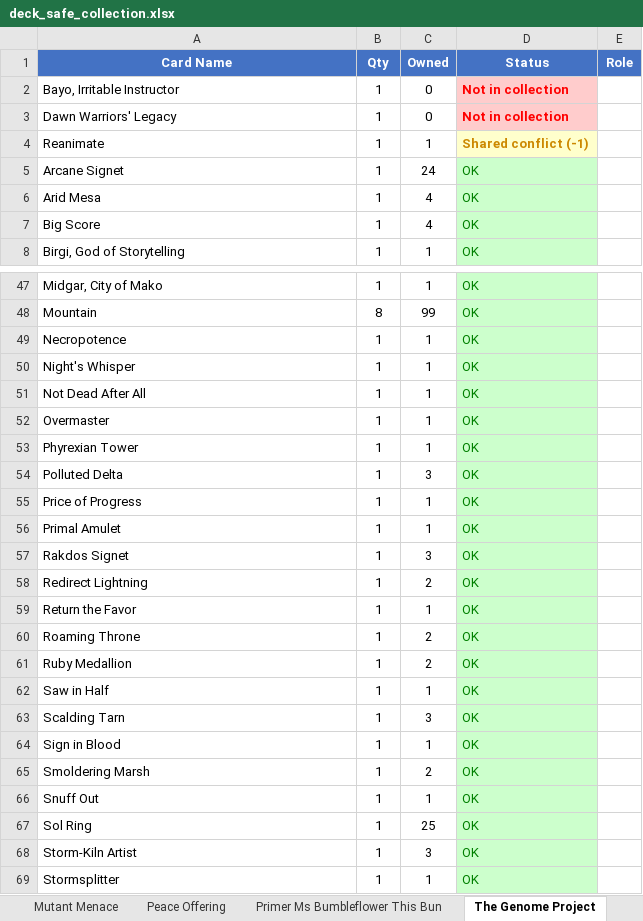
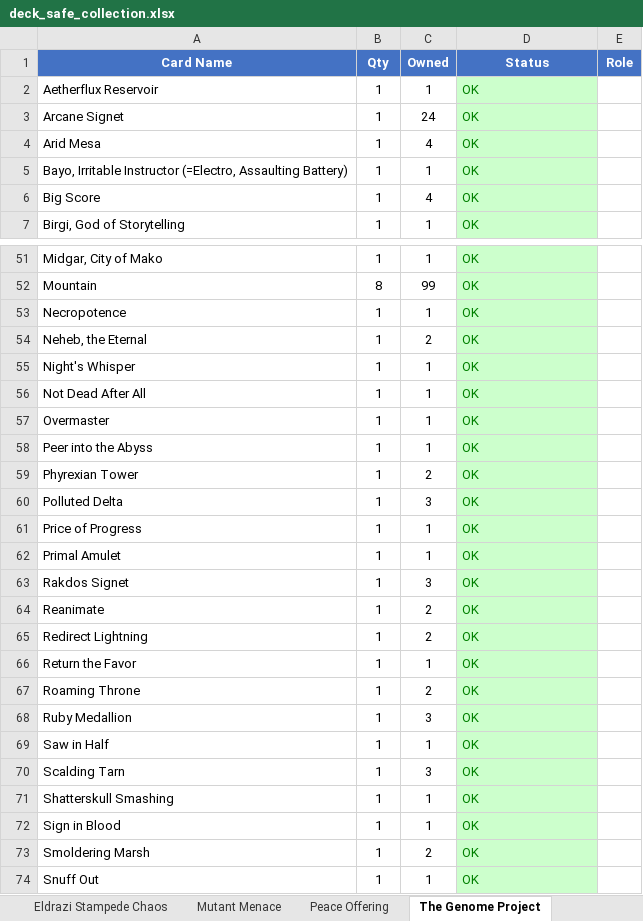
Before and after one commit to Wummer/MTGDecks, an Excel workbook: deck_safe_collection.xlsx, sheet The Genome Project, drawn as a sheet; only a part is shown, gaps mark what is left out; the shorter side is filled out with more unchanged rows; values as stored, in another font and other column widths than the file's, no borders; removed rows and columns are numbered as before the commit, all else as after; the diff covers the shown part only; the diff names each change by its address in the sheet, - before the commit and + after, or states it on an @@ line.

Commit message:
Expanded to also produce cards for proxying

```diff
--- a/deck_safe_collection.xlsx (sheet The Genome Project)
+++ b/deck_safe_collection.xlsx (sheet The Genome Project)
-sheet tab: Primer Ms Bumbleflower This Bun
-row 2: Bayo, Irritable Instructor | 1 | 0 | Not in collection
-row 3: Dawn Warriors' Legacy | 1 | 0 | Not in collection
-A2 (Card Name): Reanimate
+A2 (Card Name): Aetherflux Reservoir
-D2 (Status): Shared conflict (-1)
+D2 (Status): OK
@@ D2 fill: #FFFFCC → #CCFFCC, bold: on → off, text colour: #CC8800 → #008000 @@
+row 5: Bayo, Irritable Instructor (=Electro, Assaulting Battery) | 1 | 1 | OK
+row 54: Neheb, the Eternal | 1 | 2 | OK
+row 58: Peer into the Abyss | 1 | 1 | OK
-C59 (Owned): 1
+C59 (Owned): 2
+row 64: Reanimate | 1 | 2 | OK
-C68 (Owned): 2
+C68 (Owned): 3
+row 71: Shatterskull Smashing | 1 | 1 | OK
```
Also changed, not shown: 5 added rows elsewhere in this sheet, sheet Shared Cards, sheet Full Card Matrix, sheet Considering (Maybeboard), sheet Shopping List, sheet Earthbend The Meta, sheet Summary, 8 more sheets, other sheet tabs, 18 other files.
